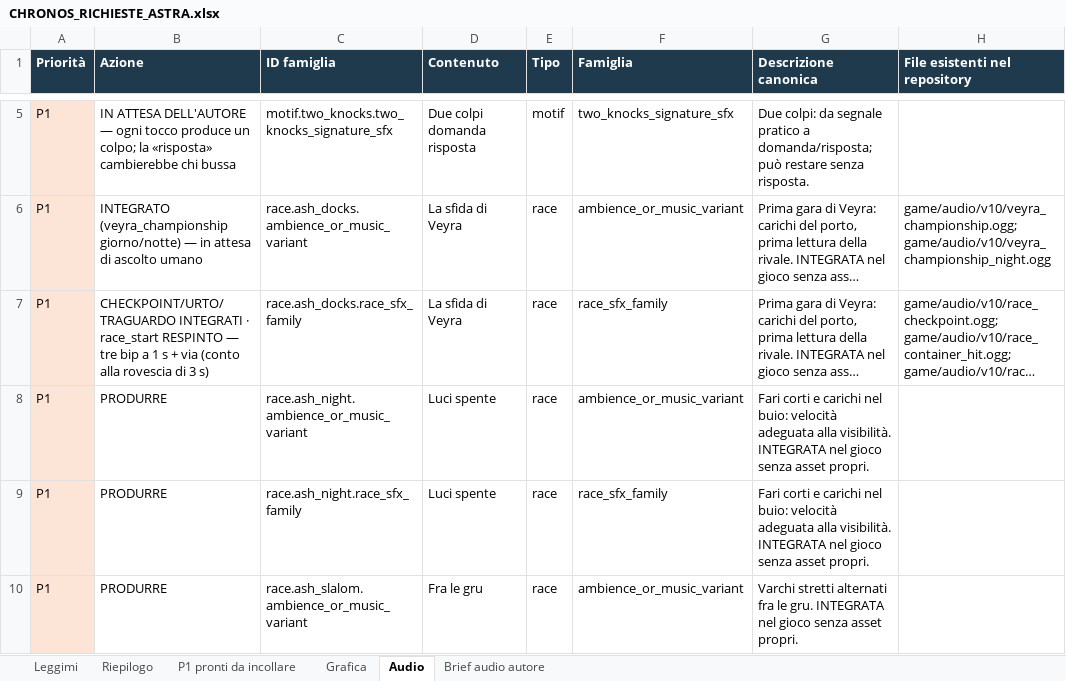
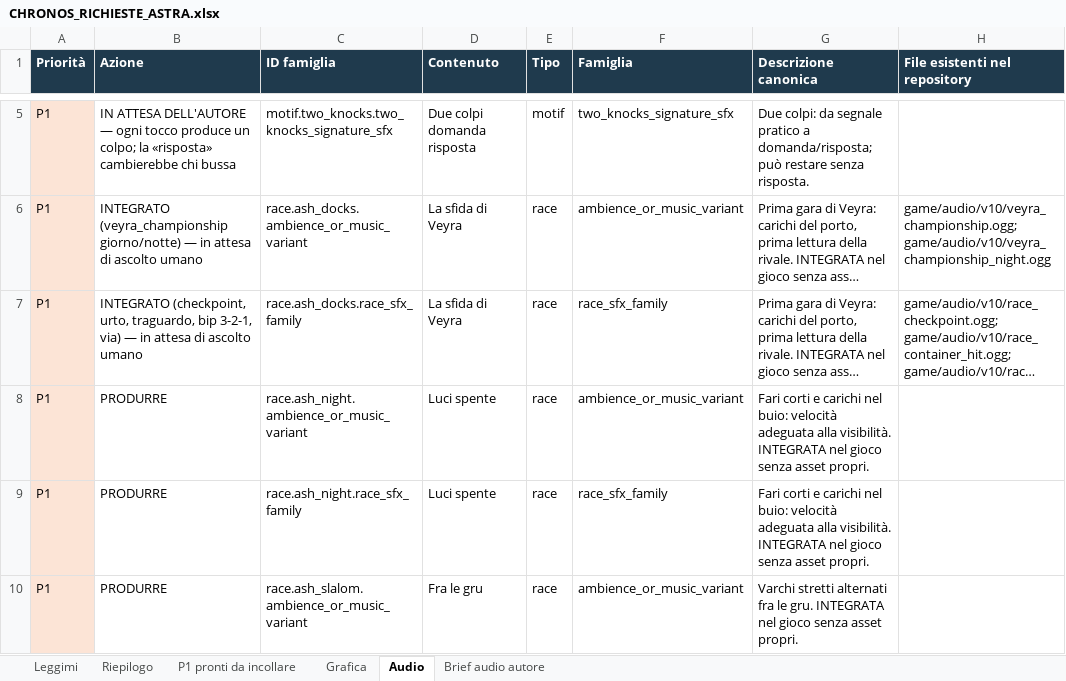
Before and after one commit to Flexati/Adventure-city, an Excel workbook: docs/gold/astra/CHRONOS_RICHIESTE_ASTRA.xlsx, sheet Audio, drawn as a sheet; only a part is shown, gaps mark what is left out; long unchanged cells end in …; values as stored, in another font and other column widths than the file's, no borders; the diff names each change by its address in the sheet, - before the commit and + after, or states it on an @@ line.

```diff
--- a/docs/gold/astra/CHRONOS_RICHIESTE_ASTRA.xlsx (sheet Audio)
+++ b/docs/gold/astra/CHRONOS_RICHIESTE_ASTRA.xlsx (sheet Audio)
-B7 (Azione): CHECKPOINT/URTO/TRAGUARDO INTEGRATI · race_start RESPINTO — tre bip a 1 s + via (conto alla rovescia di 3 s)
+B7 (Azione): INTEGRATO (checkpoint, urto, traguardo, bip 3-2-1, via) — in attesa di ascolto umano
```
Also changed, not shown: sheet Grafica, 57 other files.
